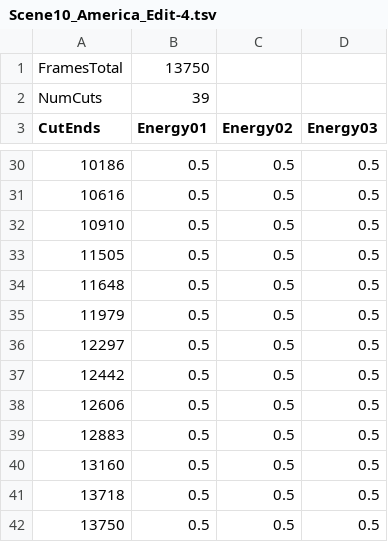
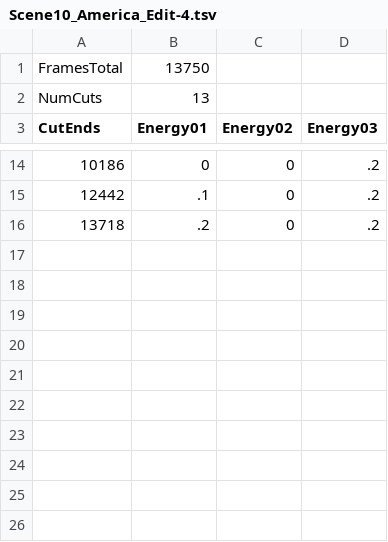
Before and after one commit to juliolucio/KafkaMachine, a TSV file: bin/data/scenes/Scene10_America_Edit-4.tsv, drawn as a sheet; only a part is shown, gaps mark what is left out; the diff covers the shown part only.

```diff
--- a/bin/data/scenes/Scene10_America_Edit-4.tsv
+++ b/bin/data/scenes/Scene10_America_Edit-4.tsv
@@ -2,2 +2,2 @@ FramesTotal	13750
-NumCuts	39		
+NumCuts	13
 CutEnds	Energy01	Energy02	Energy03
@@ -30,13 +14,3 @@ CutEnds	Energy01	Energy02	Energy03
-10186	0.5	0.5	0.5
-10616	0.5	0.5	0.5
-10910	0.5	0.5	0.5
-11505	0.5	0.5	0.5
-11648	0.5	0.5	0.5
-11979	0.5	0.5	0.5
-12297	0.5	0.5	0.5
-12442	0.5	0.5	0.5
-12606	0.5	0.5	0.5
-12883	0.5	0.5	0.5
-13160	0.5	0.5	0.5
-13718	0.5	0.5	0.5
-13750	0.5	0.5	0.5
+10186	0	0	.2
+12442	.1	0	.2
+13718	.2	0	.2
```
Also changed, not shown: 16 removed rows and 30 edited cells elsewhere in this file, bin/data/scenes/AllScenes.tsv, bin/data/scenes/Scene14_Boat_Edit-2.tsv, 20 other files.
